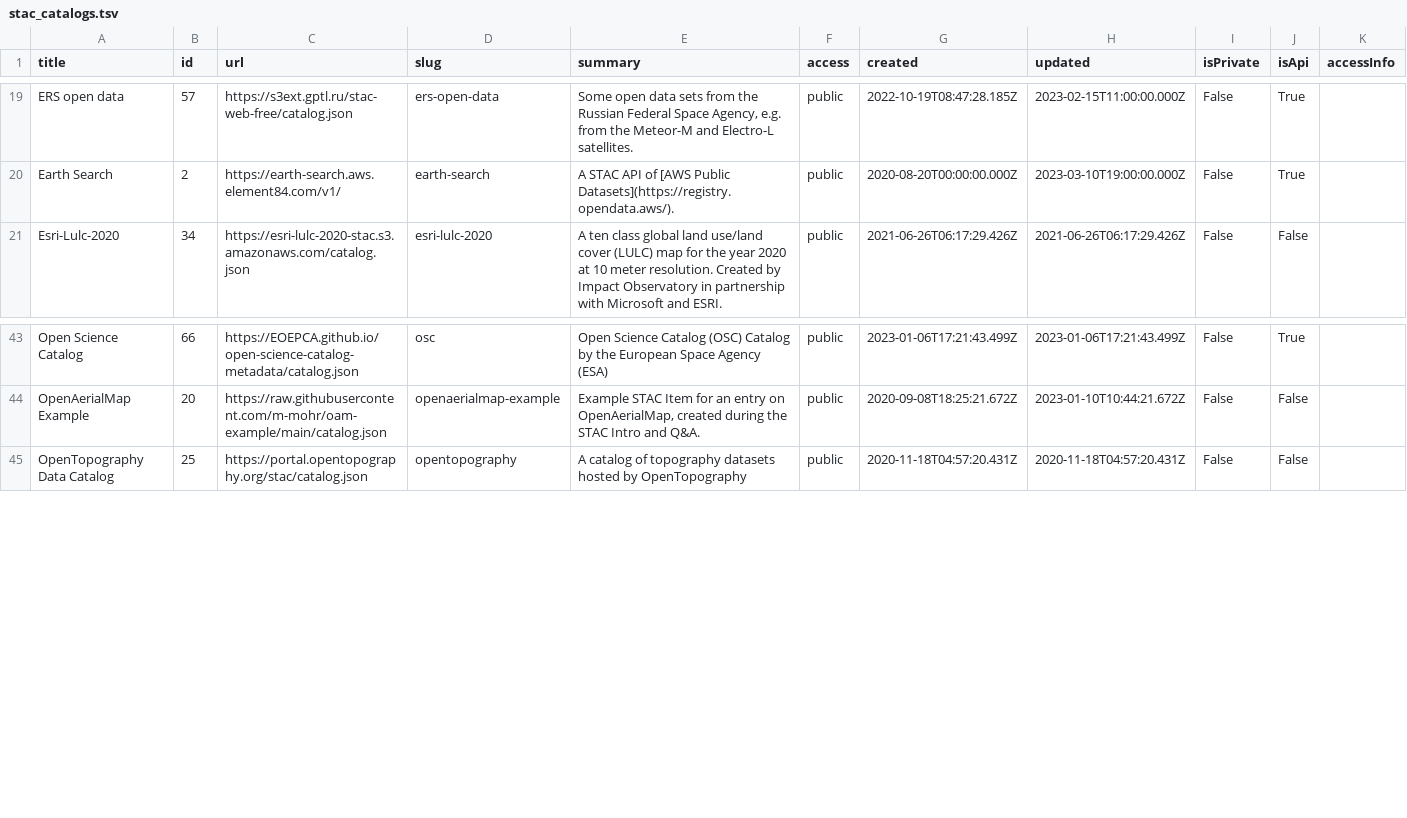
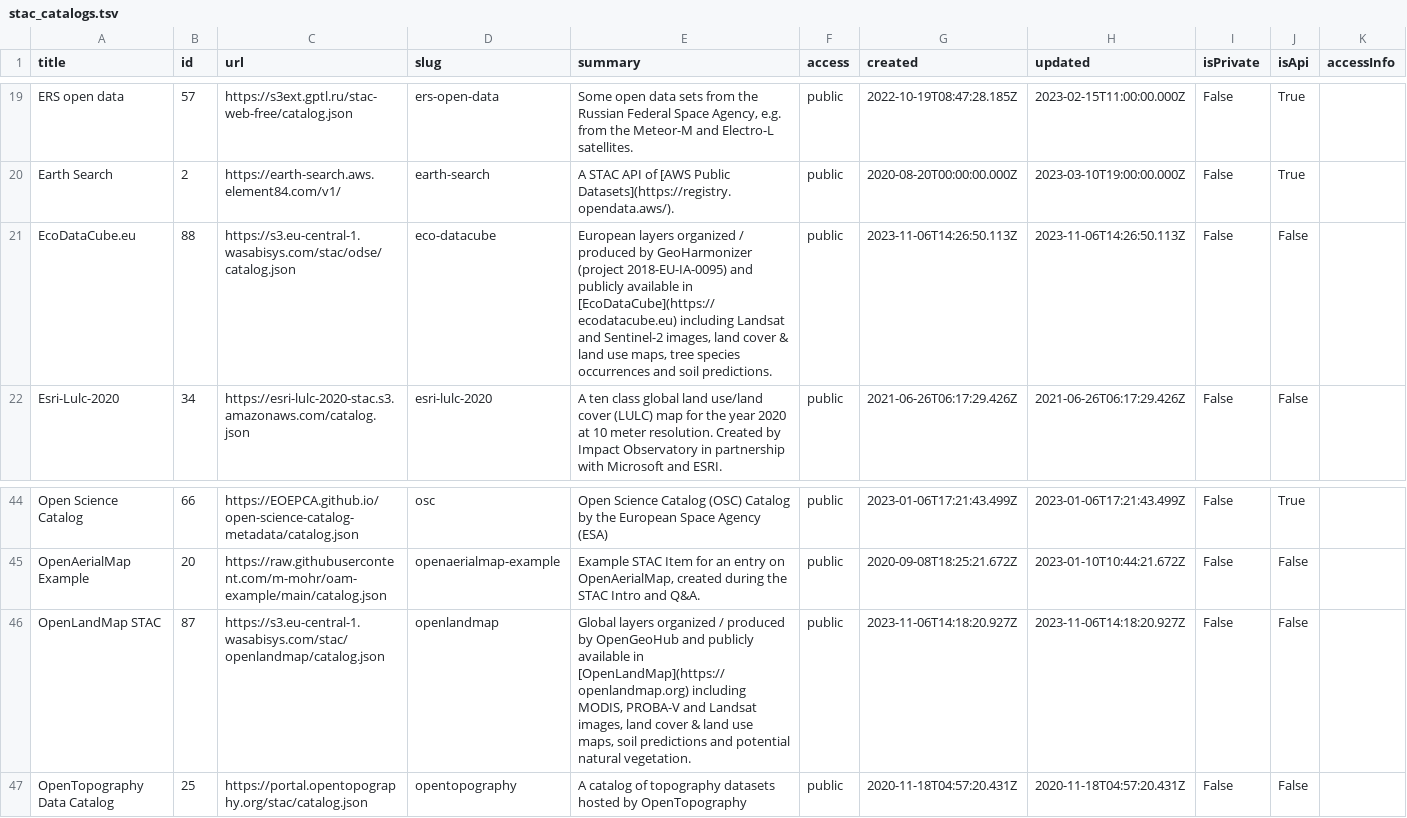
Before and after one commit to opengeos/stac-index-catalogs, a TSV file: stac_catalogs.tsv, drawn as a sheet; only a part is shown, gaps mark what is left out; the diff names each change by its address in the sheet, - before the commit and + after, or states it on an @@ line.

```diff
--- a/stac_catalogs.tsv
+++ b/stac_catalogs.tsv
+row 21: EcoDataCube.eu | 88 | https://s3.eu-central-1.wasabisys.com/stac/odse/catalog.json | eco-datacube | European layers organized / produced by GeoHarmonizer (project 2018-EU-IA-0095) and publicly available in [EcoDataCube](https://ecodatacube.eu) including Landsat and Sentinel-2 images, land cover & land use maps, tree species occurrences and soil predictions. | public | 2023-11-06T14:26:50.113Z | 2023-11-06T14:26:50.113Z | False | False
+row 46: OpenLandMap STAC | 87 | https://s3.eu-central-1.wasabisys.com/stac/openlandmap/catalog.json | openlandmap | Global layers organized / produced by OpenGeoHub and publicly available in [OpenLandMap](https://openlandmap.org) including MODIS, PROBA-V and Landsat images, land cover & land use maps, soil predictions and potential natural vegetation. | public | 2023-11-06T14:18:20.927Z | 2023-11-06T14:18:20.927Z | False | False
```
Also changed, not shown: 1 other file.
